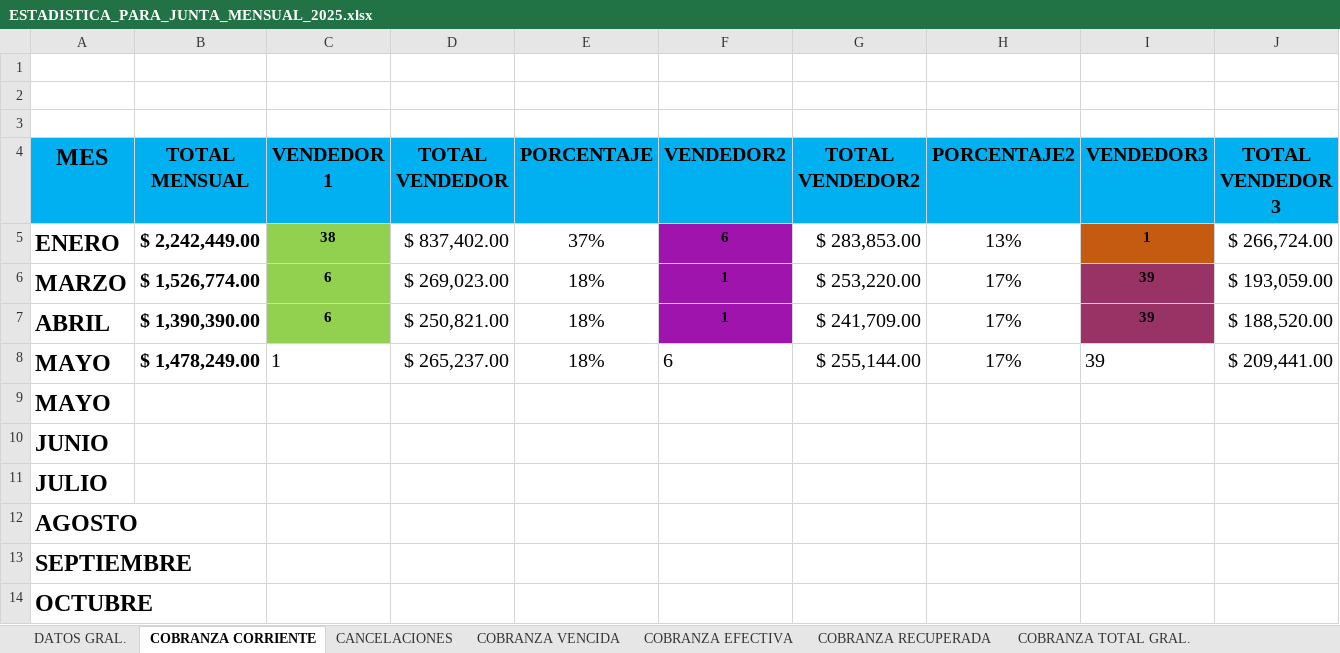
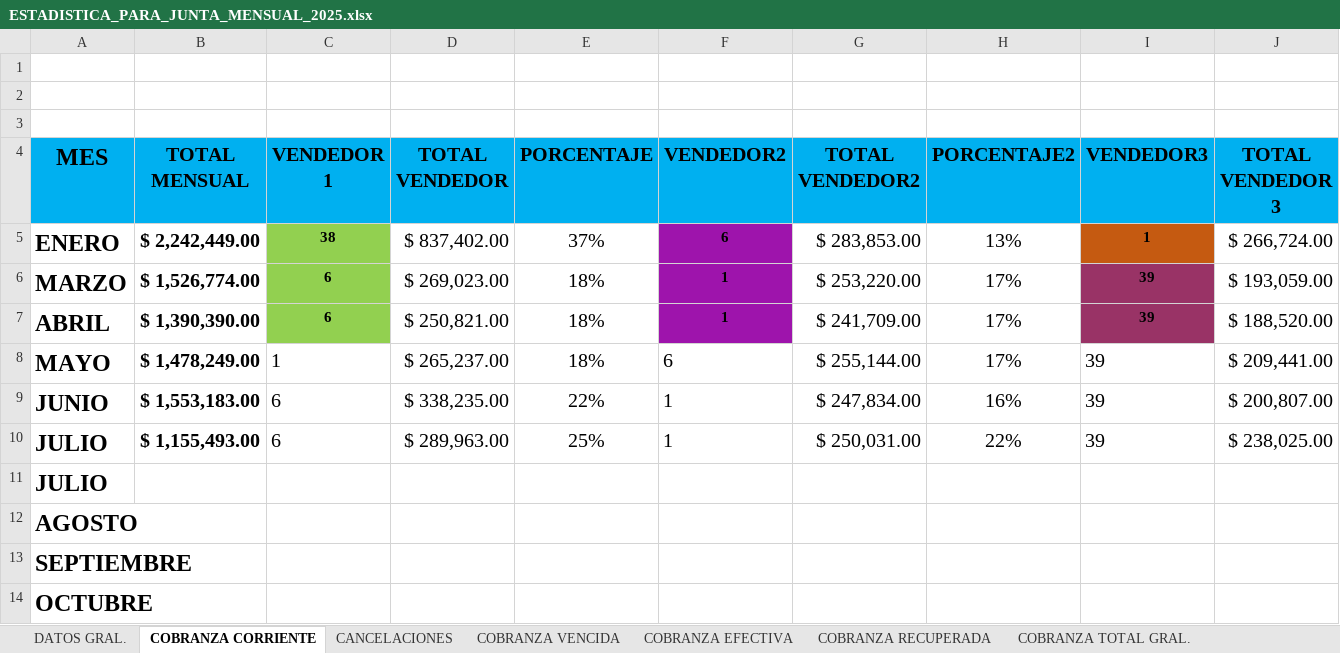
Before and after one commit to sunkwolf12-bit/luna, an Excel workbook: workspaces/cobranza/estadisticas/ESTADISTICA_PARA_JUNTA_MENSUAL_2025.xlsx, sheet COBRANZA CORRIENTE, drawn as a sheet; only a part is shown; values as stored, in another font and other column widths than the file's, no borders; table styles not drawn; removed rows and columns are numbered as before the commit, all else as after; rows hold the shown columns only; the diff names each change by its address in the sheet, - before the commit and + after, or states it on an @@ line.

```diff
--- a/workspaces/cobranza/estadisticas/ESTADISTICA_PARA_JUNTA_MENSUAL_2025.xlsx (sheet COBRANZA CORRIENTE)
+++ b/workspaces/cobranza/estadisticas/ESTADISTICA_PARA_JUNTA_MENSUAL_2025.xlsx (sheet COBRANZA CORRIENTE)
-row 9: MAYO
-row 10: JUNIO
+row 9: JUNIO | $ 1,553,183.00 | 6 | $ 338,235.00 | 22% | 1 | $ 247,834.00 | 16% | 39 | $ 200,807.00
+row 10: JULIO | $ 1,155,493.00 | 6 | $ 289,963.00 | 25% | 1 | $ 250,031.00 | 22% | 39 | $ 238,025.00
```
Also changed, not shown: sheet COBRANZA ADELANTADA F., sheet COBRANZA RECUPERADA, sheet COBRANZA TOTAL GRAL., sheet COBRANZA EFECTIVA, sheet CANCELACIONES, sheet COBRANZA VENCIDA, 2 more sheets, 21 other files.
